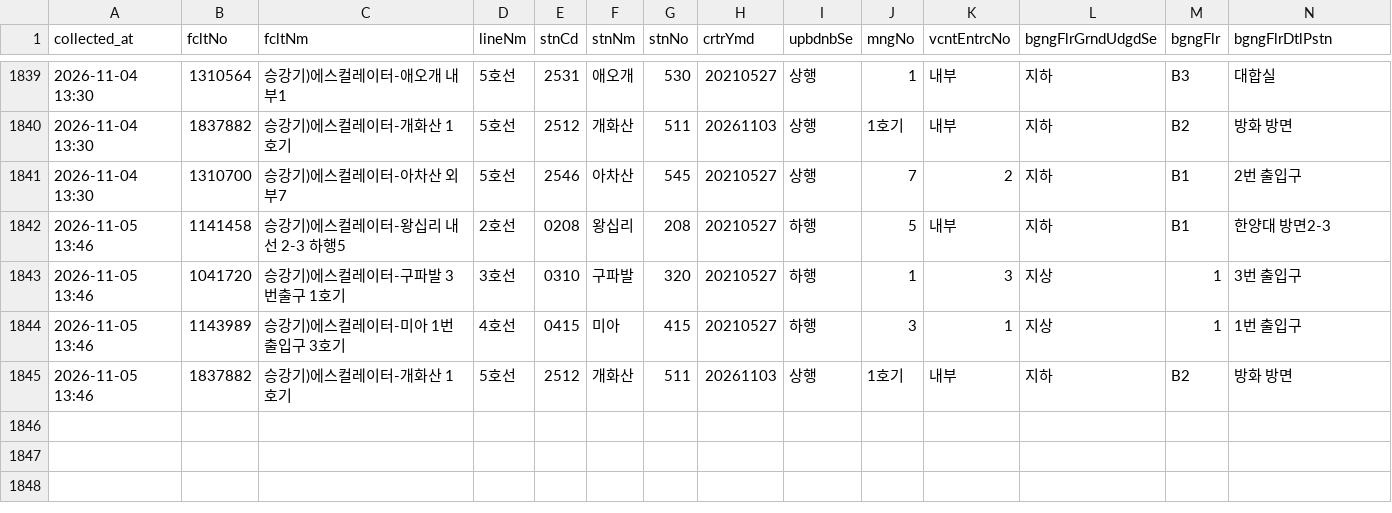
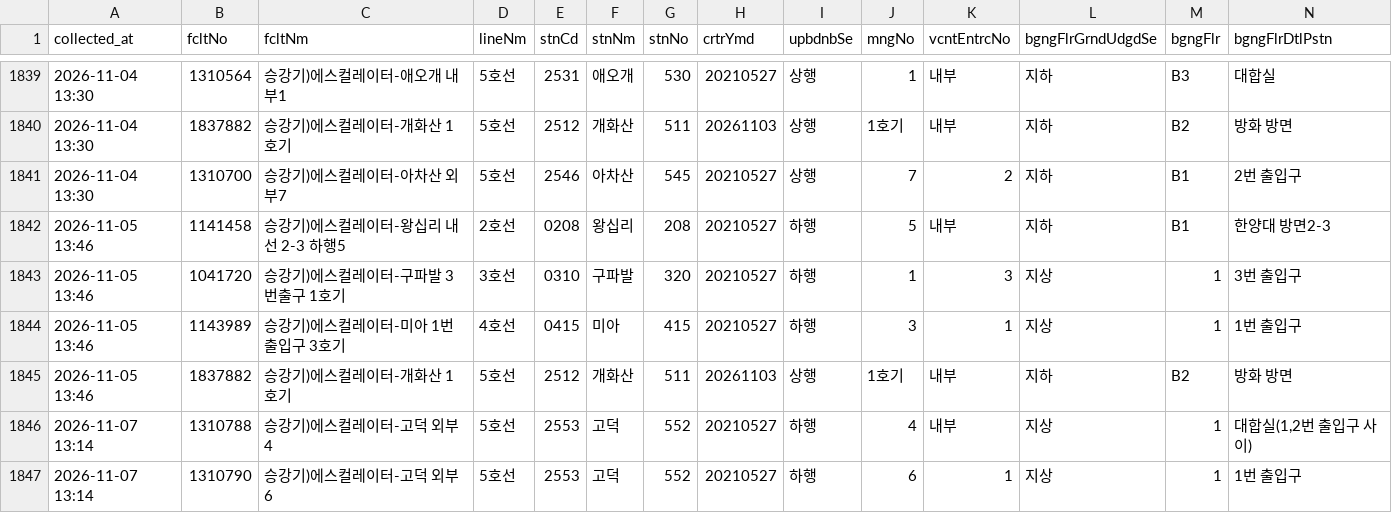
Before and after one commit to SeoyeonKoh/ieum-mobility-support, a CSV file: data/escalator.csv, drawn as a sheet; only a part is shown, gaps mark what is left out; rows hold the shown columns only; the diff names each change by its address in the sheet, - before the commit and + after, or states it on an @@ line.

```diff
--- a/data/escalator.csv
+++ b/data/escalator.csv
+row 1846: 2026-11-07 13:14 | 1310788 | 승강기)에스컬레이터-고덕 외부4 | 5호선 | 2553 | 고덕 | 552 | 20210527 | 하행 | 4 | 내부 | 지상 | 1 | 대합실(1,2번 출입구 사이)
+row 1847: 2026-11-07 13:14 | 1310790 | 승강기)에스컬레이터-고덕 외부6 | 5호선 | 2553 | 고덕 | 552 | 20210527 | 하행 | 6 | 1 | 지상 | 1 | 1번 출입구
```
Also changed, not shown: data/elevator_status.csv, 1 other file.
